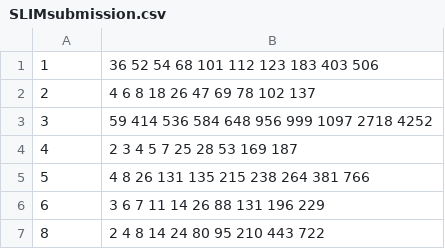
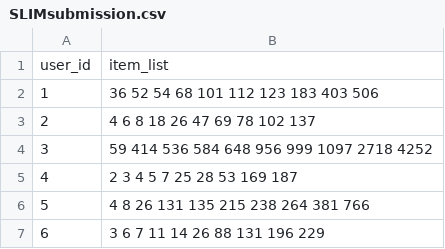
Before and after one commit to simotogn/RecSys, a CSV file: SLIMsubmission.csv, drawn as a sheet; only a part is shown; the shorter side is filled out with more unchanged rows; the diff names each change by its address in the sheet, - before the commit and + after, or states it on an @@ line.

Commit message:
add first line (0.05738)

```diff
--- a/SLIMsubmission.csv
+++ b/SLIMsubmission.csv
+row 1: user_id | item_list
```
